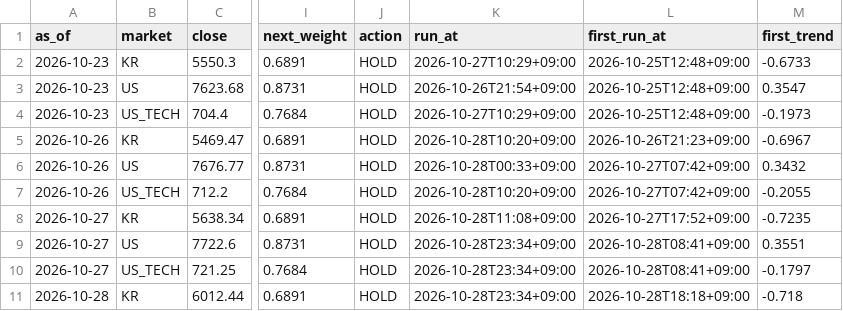
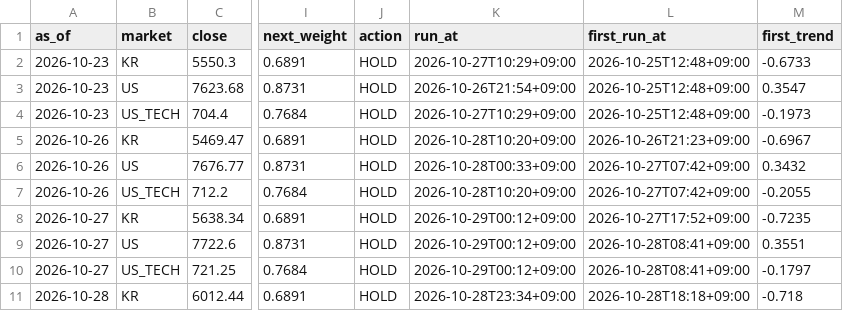
Before and after one commit to isk2026/beta-model, a CSV file: data/signal_log.csv, drawn as a sheet; only a part is shown, gaps mark what is left out; the diff names each change by its address in the sheet, - before the commit and + after, or states it on an @@ line.

```diff
--- a/data/signal_log.csv
+++ b/data/signal_log.csv
-K8 (run_at): 2026-10-28T11:08+09:00
+K8 (run_at): 2026-10-29T00:12+09:00
-K9:K10 (run_at): 2026-10-28T23:34+09:00
+K9:K10 (run_at): 2026-10-29T00:12+09:00
```
Also changed, not shown: 2 other files.
